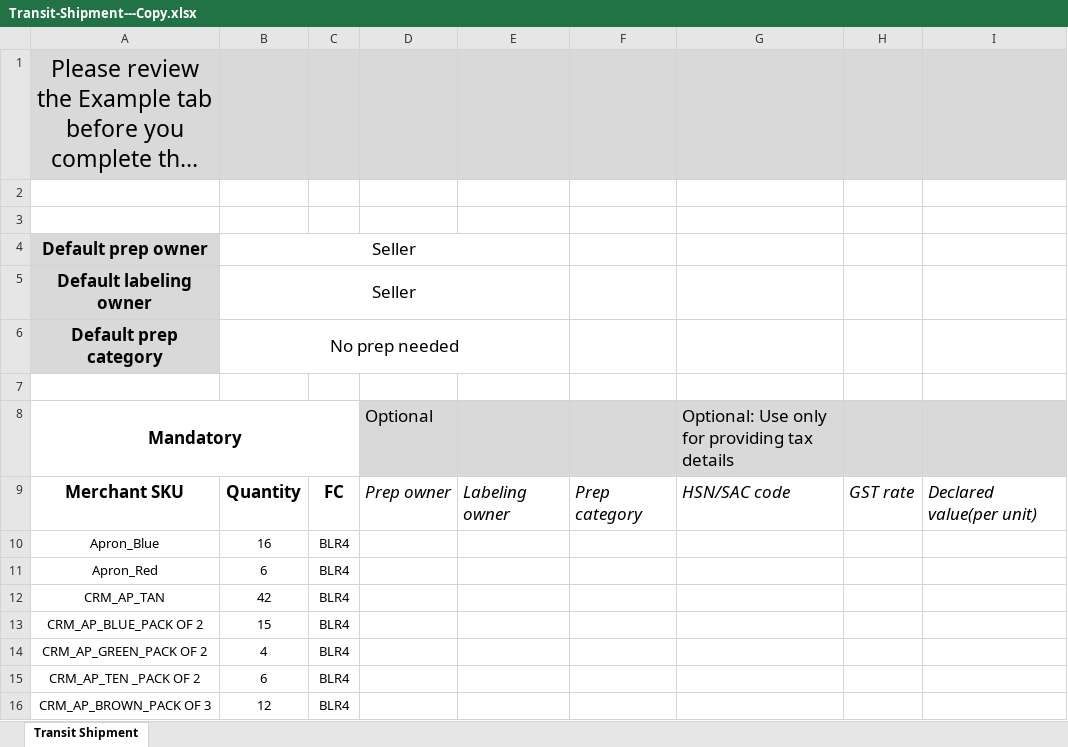
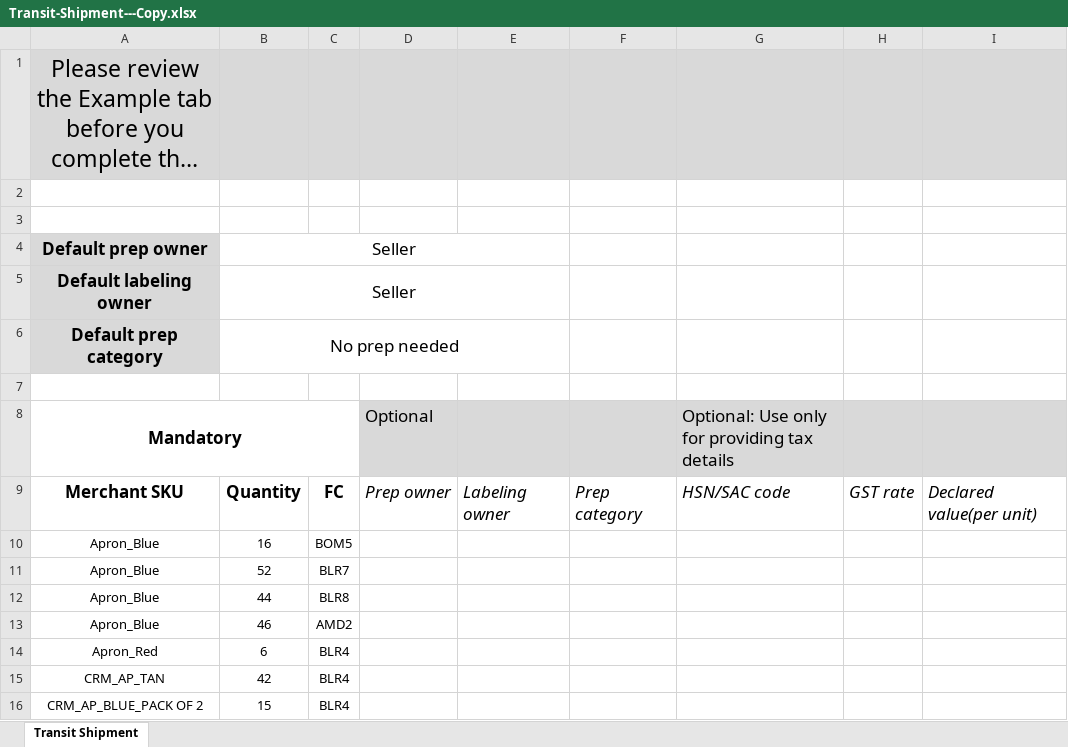
Before and after one commit to dhukamuhammad/shipment-planner, an Excel workbook: server/uploads/Transit-Shipment---Copy.xlsx, sheet Transit Shipment, drawn as a sheet; only a part is shown; the shorter side is filled out with more unchanged rows; long unchanged cells end in …; values as stored, in another font and other column widths than the file's, no borders; the diff names each change by its address in the sheet, - before the commit and + after, or states it on an @@ line.

```diff
--- a/server/uploads/Transit-Shipment---Copy.xlsx (sheet Transit Shipment)
+++ b/server/uploads/Transit-Shipment---Copy.xlsx (sheet Transit Shipment)
-C10: BLR4
+C10: BOM5
+row 11: Apron_Blue | 52 | BLR7
+row 12: Apron_Blue | 44 | BLR8
+row 13: Apron_Blue | 46 | AMD2
```
Also changed, not shown: 2 other files.
